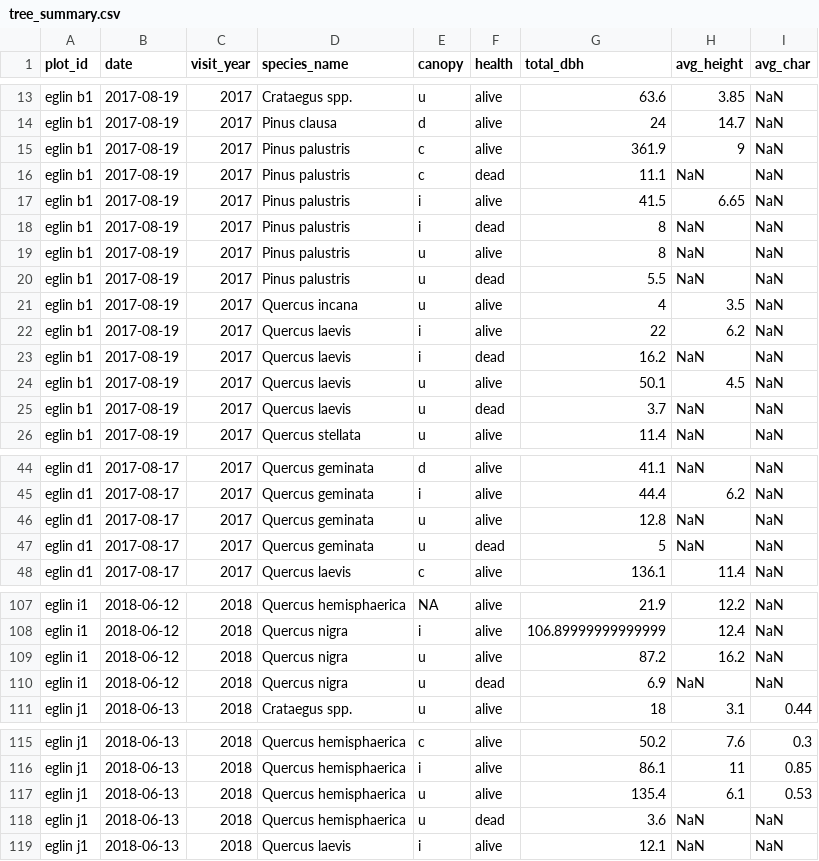
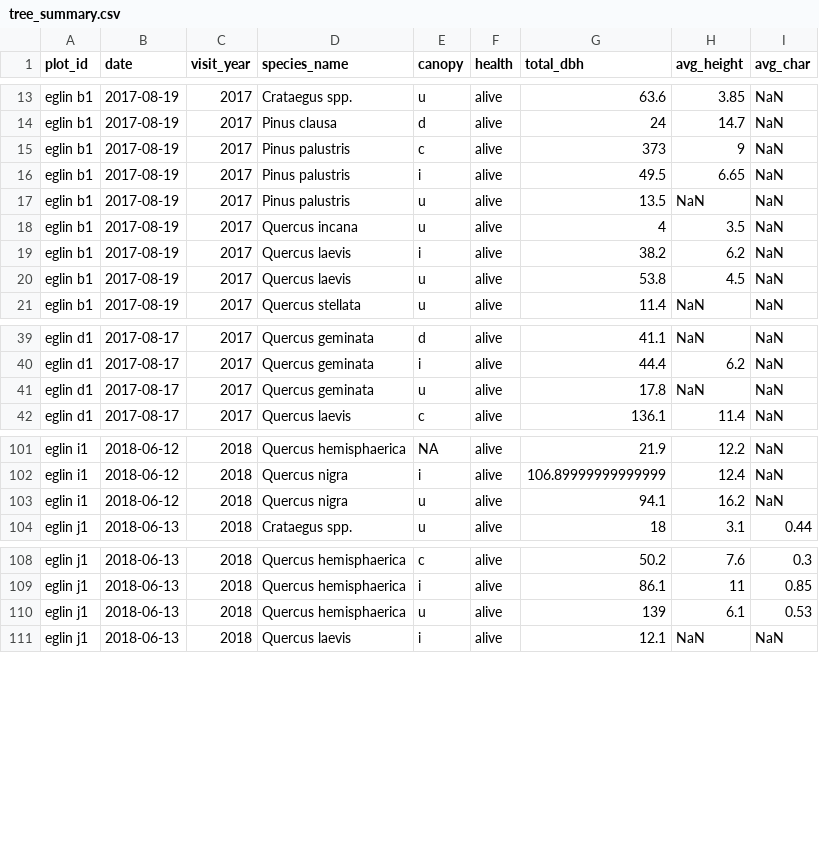
Before and after one commit to whalend/SERDP_Project, a CSV file: data/processed_by_installation/eglin_afb/tree_summary.csv, drawn as a sheet; only a part is shown, gaps mark what is left out; the diff covers the shown part only.

```diff
--- a/data/processed_by_installation/eglin_afb/tree_summary.csv
+++ b/data/processed_by_installation/eglin_afb/tree_summary.csv
@@ -14,13 +14,8 @@ eglin b1,2017-08-19,2017,Crataegus spp.,u,alive,63.6,3.85,NaN
 eglin b1,2017-08-19,2017,Pinus clausa,d,alive,24,14.7,NaN
-eglin b1,2017-08-19,2017,Pinus palustris,c,alive,361.9,9,NaN
-eglin b1,2017-08-19,2017,Pinus palustris,c,dead,11.1,NaN,NaN
-eglin b1,2017-08-19,2017,Pinus palustris,i,alive,41.5,6.65,NaN
-eglin b1,2017-08-19,2017,Pinus palustris,i,dead,8,NaN,NaN
-eglin b1,2017-08-19,2017,Pinus palustris,u,alive,8,NaN,NaN
-eglin b1,2017-08-19,2017,Pinus palustris,u,dead,5.5,NaN,NaN
+eglin b1,2017-08-19,2017,Pinus palustris,c,alive,373,9,NaN
+eglin b1,2017-08-19,2017,Pinus palustris,i,alive,49.5,6.65,NaN
+eglin b1,2017-08-19,2017,Pinus palustris,u,alive,13.5,NaN,NaN
 eglin b1,2017-08-19,2017,Quercus incana,u,alive,4,3.5,NaN
-eglin b1,2017-08-19,2017,Quercus laevis,i,alive,22,6.2,NaN
-eglin b1,2017-08-19,2017,Quercus laevis,i,dead,16.2,NaN,NaN
-eglin b1,2017-08-19,2017,Quercus laevis,u,alive,50.1,4.5,NaN
-eglin b1,2017-08-19,2017,Quercus laevis,u,dead,3.7,NaN,NaN
+eglin b1,2017-08-19,2017,Quercus laevis,i,alive,38.2,6.2,NaN
+eglin b1,2017-08-19,2017,Quercus laevis,u,alive,53.8,4.5,NaN
 eglin b1,2017-08-19,2017,Quercus stellata,u,alive,11.4,NaN,NaN
@@ -45,4 +40,3 @@ eglin d1,2017-08-17,2017,Quercus geminata,d,alive,41.1,NaN,NaN
 eglin d1,2017-08-17,2017,Quercus geminata,i,alive,44.4,6.2,NaN
-eglin d1,2017-08-17,2017,Quercus geminata,u,alive,12.8,NaN,NaN
-eglin d1,2017-08-17,2017,Quercus geminata,u,dead,5,NaN,NaN
+eglin d1,2017-08-17,2017,Quercus geminata,u,alive,17.8,NaN,NaN
 eglin d1,2017-08-17,2017,Quercus laevis,c,alive,136.1,11.4,NaN
@@ -108,4 +102,3 @@ eglin i1,2018-06-12,2018,Quercus hemisphaerica,NA,alive,21.9,12.2,NaN
 eglin i1,2018-06-12,2018,Quercus nigra,i,alive,106.89999999999999,12.4,NaN
-eglin i1,2018-06-12,2018,Quercus nigra,u,alive,87.2,16.2,NaN
-eglin i1,2018-06-12,2018,Quercus nigra,u,dead,6.9,NaN,NaN
+eglin i1,2018-06-12,2018,Quercus nigra,u,alive,94.1,16.2,NaN
 eglin j1,2018-06-13,2018,Crataegus spp.,u,alive,18,3.1,0.44
@@ -116,4 +109,3 @@ eglin j1,2018-06-13,2018,Quercus hemisphaerica,c,alive,50.2,7.6,0.3
 eglin j1,2018-06-13,2018,Quercus hemisphaerica,i,alive,86.1,11,0.85
-eglin j1,2018-06-13,2018,Quercus hemisphaerica,u,alive,135.4,6.1,0.53
-eglin j1,2018-06-13,2018,Quercus hemisphaerica,u,dead,3.6,NaN,NaN
+eglin j1,2018-06-13,2018,Quercus hemisphaerica,u,alive,139,6.1,0.53
 eglin j1,2018-06-13,2018,Quercus laevis,i,alive,12.1,NaN,NaN
```
Also changed, not shown: 1 removed row and 2 edited cells elsewhere in this file, data/processed_by_installation/camp_blanding/tree_summary.csv, data/processed_by_installation/fort_benning/tree_summary.csv, 17 other files.
